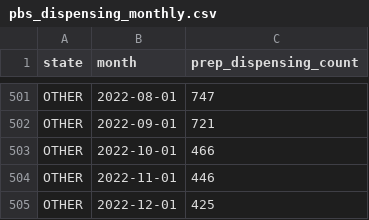
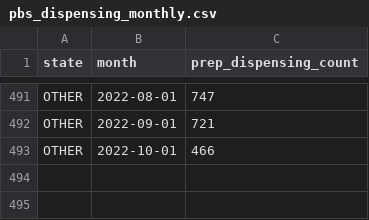
Before and after one commit to g-saini-1/causal-inference-pbs-prep-hiv, a CSV file: data/synthetic/pbs_dispensing_monthly.csv, drawn as a sheet; only a part is shown, gaps mark what is left out; the diff covers the shown part only.

```diff
--- a/data/synthetic/pbs_dispensing_monthly.csv
+++ b/data/synthetic/pbs_dispensing_monthly.csv
@@ -503,3 +493 @@ OTHER,2022-09-01,721
 OTHER,2022-10-01,466
-OTHER,2022-11-01,446
-OTHER,2022-12-01,425
```
Also changed, not shown: 10 removed rows elsewhere in this file, data/reference/pbs_dispensing_real_monthly.csv, 20 other files.
